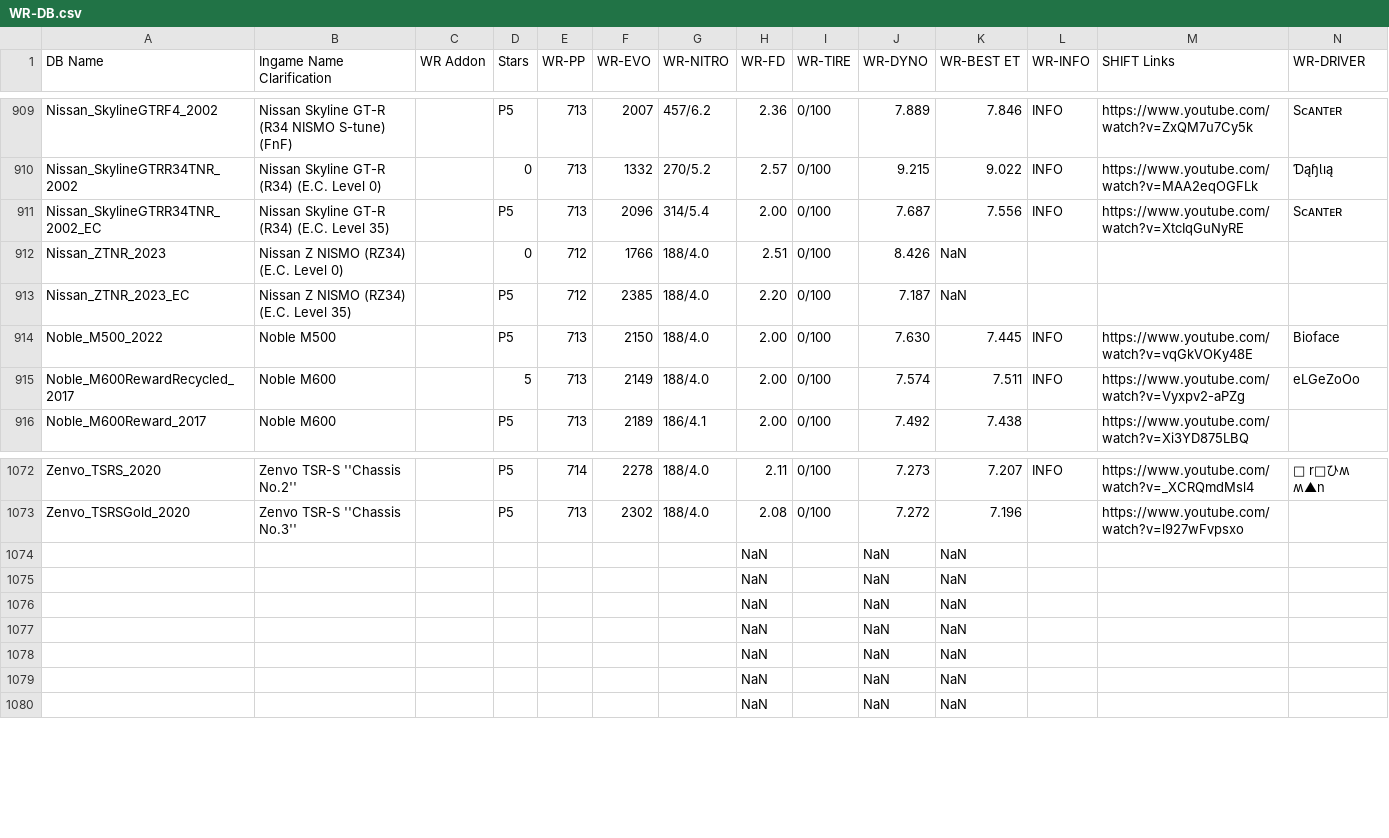
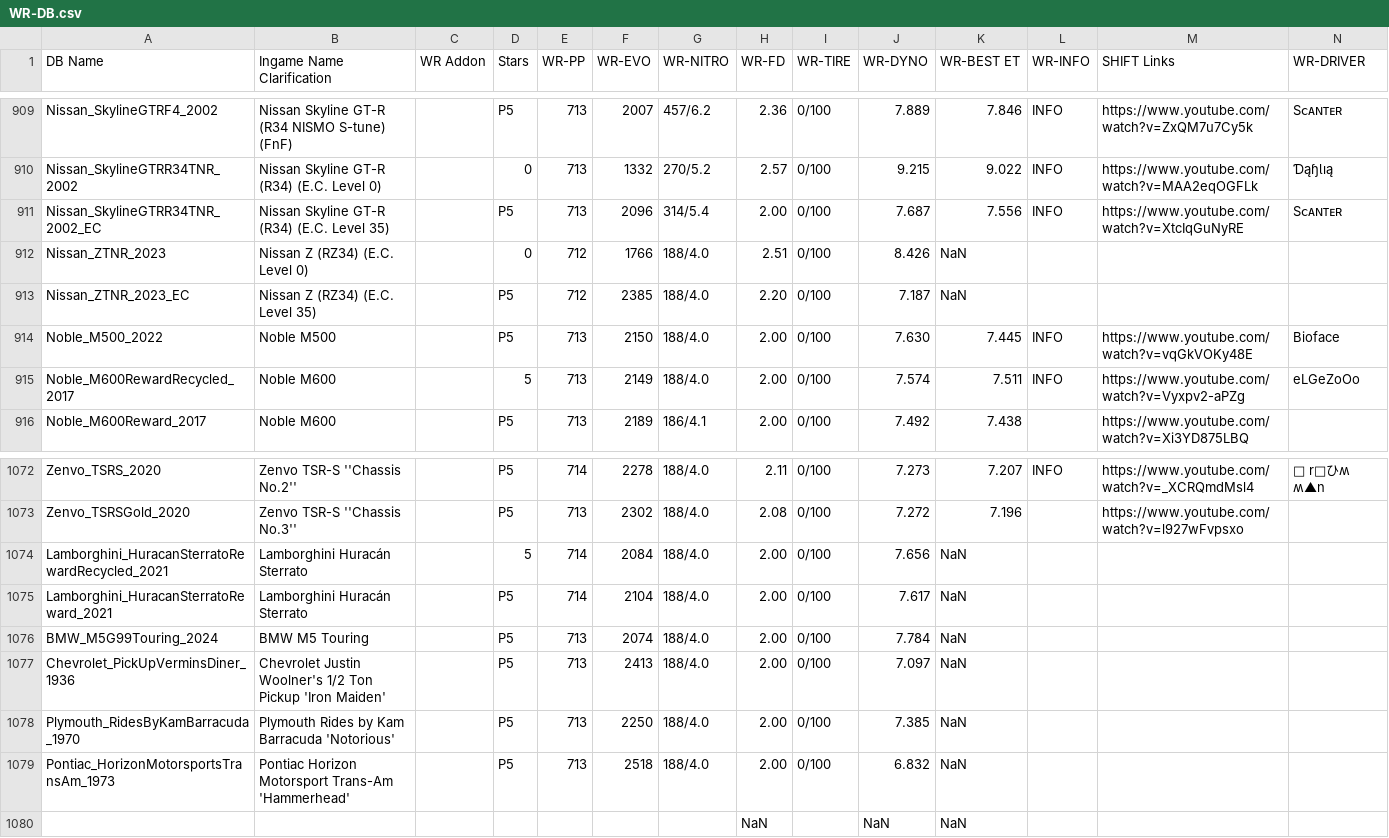
Before and after one commit to Nitro4CSR/CSR2WorldRecordsDB, a CSV file: WR-DB.csv, drawn as a sheet; only a part is shown, gaps mark what is left out; removed rows and columns are numbered as before the commit, all else as after; rows hold the shown columns only; the diff names each change by its address in the sheet, - before the commit and + after, or states it on an @@ line.

Commit message:
Update WR-DB.csv

```diff
--- a/WR-DB.csv
+++ b/WR-DB.csv
-B912 (Ingame Name Clarification): Nissan Z NISMO (RZ34) (E.C. Level 0)
+B912 (Ingame Name Clarification): Nissan Z (RZ34) (E.C. Level 0)
-B913 (Ingame Name Clarification): Nissan Z NISMO (RZ34) (E.C. Level 35)
+B913 (Ingame Name Clarification): Nissan Z (RZ34) (E.C. Level 35)
-row 1074:  |  |  |  |  |  |  | NaN |  | NaN | NaN
-row 1075:  |  |  |  |  |  |  | NaN |  | NaN | NaN
-row 1076:  |  |  |  |  |  |  | NaN |  | NaN | NaN
-row 1077:  |  |  |  |  |  |  | NaN |  | NaN | NaN
-row 1078:  |  |  |  |  |  |  | NaN |  | NaN | NaN
-row 1079:  |  |  |  |  |  |  | NaN |  | NaN | NaN
+row 1074: Lamborghini_HuracanSterratoRewardRecycled_2021 | Lamborghini Huracán Sterrato |  | 5 | 714 | 2084 | 188/4.0 | 2.00 | 0/100 | 7.656 | NaN
+row 1075: Lamborghini_HuracanSterratoReward_2021 | Lamborghini Huracán Sterrato |  | P5 | 714 | 2104 | 188/4.0 | 2.00 | 0/100 | 7.617 | NaN
+row 1076: BMW_M5G99Touring_2024 | BMW M5 Touring |  | P5 | 713 | 2074 | 188/4.0 | 2.00 | 0/100 | 7.784 | NaN
+row 1077: Chevrolet_PickUpVerminsDiner_1936 | Chevrolet Justin Woolner's 1/2 Ton Pickup 'Iron Maiden' |  | P5 | 713 | 2413 | 188/4.0 | 2.00 | 0/100 | 7.097 | NaN
+row 1078: Plymouth_RidesByKamBarracuda_1970 | Plymouth Rides by Kam Barracuda 'Notorious' |  | P5 | 713 | 2250 | 188/4.0 | 2.00 | 0/100 | 7.385 | NaN
+row 1079: Pontiac_HorizonMotorsportsTransAm_1973 | Pontiac Horizon Motorsport Trans-Am 'Hammerhead' |  | P5 | 713 | 2518 | 188/4.0 | 2.00 | 0/100 | 6.832 | NaN
```
